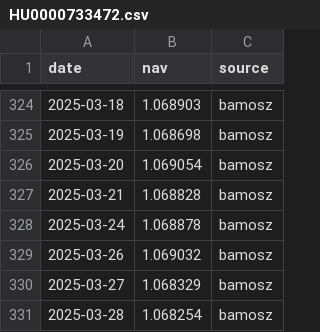
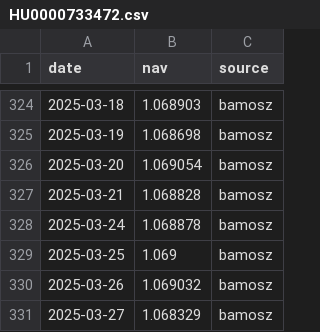
Before and after one commit to vislupus/fund-performance-tracker, a CSV file: data/csv/HU0000733472.csv, drawn as a sheet; only a part is shown, gaps mark what is left out; the shorter side is filled out with more unchanged rows; the diff names each change by its address in the sheet, - before the commit and + after, or states it on an @@ line.

```diff
--- a/data/csv/HU0000733472.csv
+++ b/data/csv/HU0000733472.csv
+row 329: 2025-03-25 | 1.069 | bamosz
```
Also changed, not shown: data/csv/HU0000729785.csv, data/csv/HU0000729793.csv, 4 other files.
